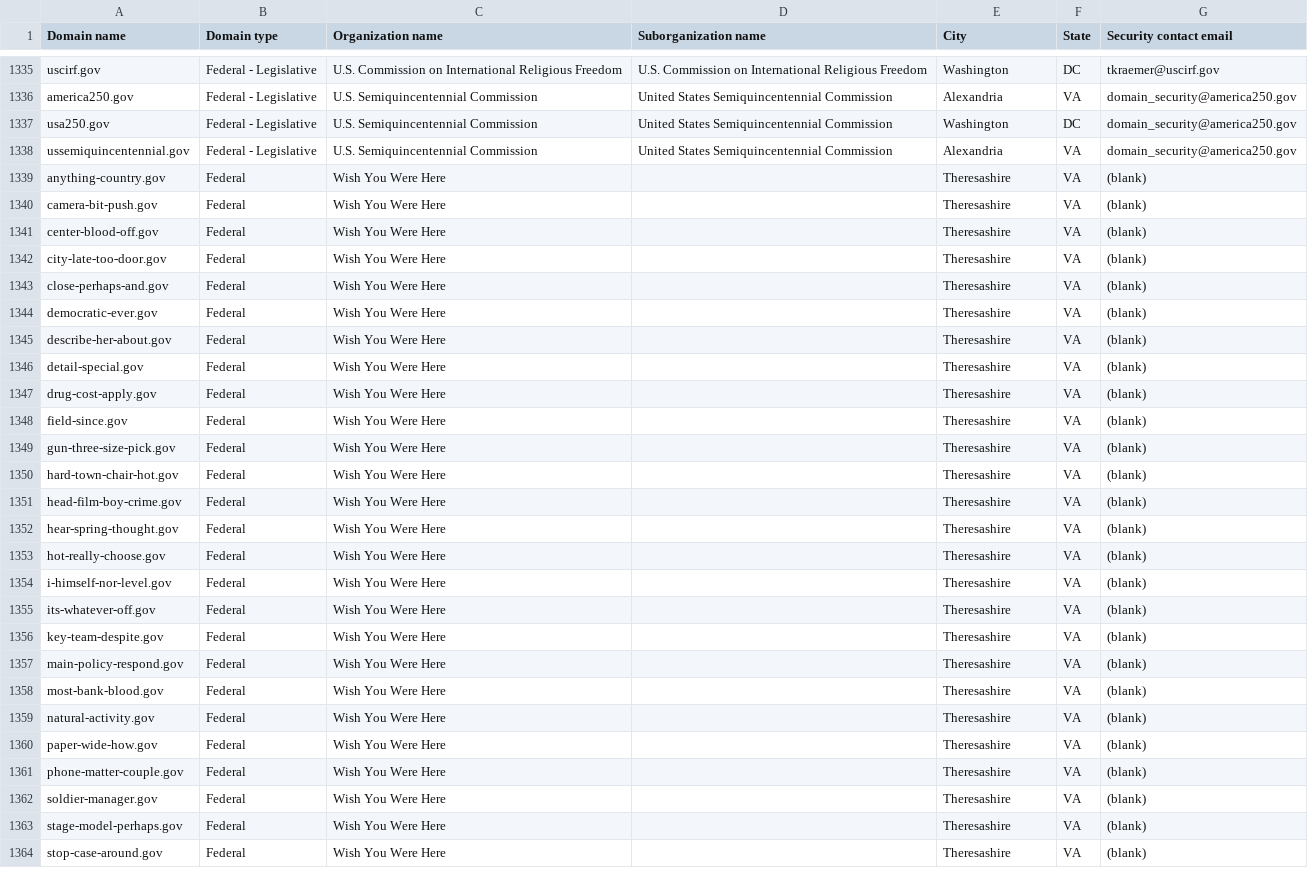
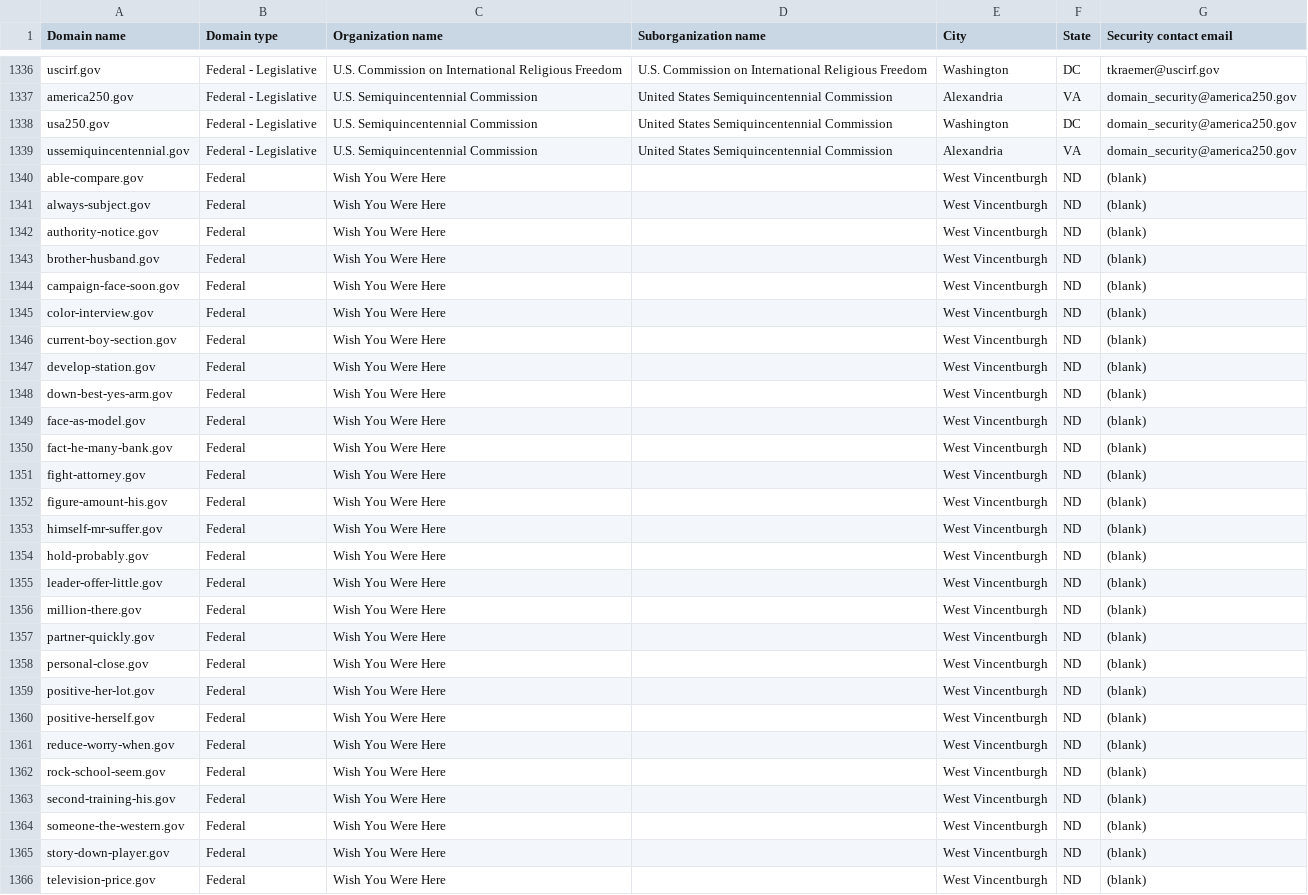
Before and after one commit to h-m-f-t/dotgov-data-staging, a CSV file: current-federal.csv, drawn as a sheet; only a part is shown, gaps mark what is left out; the diff covers the shown part only.

Commit message:
Flat: latest data (2026-05-29T10:10:08.453Z) {   "date": "2026-05-29T10:10:08.453Z",   "files": [     {       "name": "current-federal.csv",       "deltaBytes": 251,       "source": "https://getgov-staging.app.cloud.gov/api/v1/get-report/current-federal"     },     {       "name": "current-full.csv",       "deltaBytes": 2019,       "source": "https://getgov-staging.app.cloud.gov/api/v1/get-report/current-full"     }   ] }

```diff
--- a/current-federal.csv
+++ b/current-federal.csv
@@ -1338,27 +1339,28 @@ usa250.gov,Federal - Legislative,U.S. Semiquincentennial Commission,United State
 ussemiquincentennial.gov,Federal - Legislative,U.S. Semiquincentennial Commission,United States Semiquincentennial Commission,Alexandria,VA,domain_security@america250.gov
-anything-country.gov,Federal,Wish You Were Here,,Theresashire,VA,(blank)
-camera-bit-push.gov,Federal,Wish You Were Here,,Theresashire,VA,(blank)
-center-blood-off.gov,Federal,Wish You Were Here,,Theresashire,VA,(blank)
-city-late-too-door.gov,Federal,Wish You Were Here,,Theresashire,VA,(blank)
-close-perhaps-and.gov,Federal,Wish You Were Here,,Theresashire,VA,(blank)
-democratic-ever.gov,Federal,Wish You Were Here,,Theresashire,VA,(blank)
-describe-her-about.gov,Federal,Wish You Were Here,,Theresashire,VA,(blank)
-detail-special.gov,Federal,Wish You Were Here,,Theresashire,VA,(blank)
-drug-cost-apply.gov,Federal,Wish You Were Here,,Theresashire,VA,(blank)
-field-since.gov,Federal,Wish You Were Here,,Theresashire,VA,(blank)
-gun-three-size-pick.gov,Federal,Wish You Were Here,,Theresashire,VA,(blank)
-hard-town-chair-hot.gov,Federal,Wish You Were Here,,Theresashire,VA,(blank)
-head-film-boy-crime.gov,Federal,Wish You Were Here,,Theresashire,VA,(blank)
-hear-spring-thought.gov,Federal,Wish You Were Here,,Theresashire,VA,(blank)
-hot-really-choose.gov,Federal,Wish You Were Here,,Theresashire,VA,(blank)
-i-himself-nor-level.gov,Federal,Wish You Were Here,,Theresashire,VA,(blank)
-its-whatever-off.gov,Federal,Wish You Were Here,,Theresashire,VA,(blank)
-key-team-despite.gov,Federal,Wish You Were Here,,Theresashire,VA,(blank)
-main-policy-respond.gov,Federal,Wish You Were Here,,Theresashire,VA,(blank)
-most-bank-blood.gov,Federal,Wish You Were Here,,Theresashire,VA,(blank)
-natural-activity.gov,Federal,Wish You Were Here,,Theresashire,VA,(blank)
-paper-wide-how.gov,Federal,Wish You Were Here,,Theresashire,VA,(blank)
-phone-matter-couple.gov,Federal,Wish You Were Here,,Theresashire,VA,(blank)
-soldier-manager.gov,Federal,Wish You Were Here,,Theresashire,VA,(blank)
-stage-model-perhaps.gov,Federal,Wish You Were Here,,Theresashire,VA,(blank)
-stop-case-around.gov,Federal,Wish You Were Here,,Theresashire,VA,(blank)
+able-compare.gov,Federal,Wish You Were Here,,West Vincentburgh,ND,(blank)
+always-subject.gov,Federal,Wish You Were Here,,West Vincentburgh,ND,(blank)
+authority-notice.gov,Federal,Wish You Were Here,,West Vincentburgh,ND,(blank)
+brother-husband.gov,Federal,Wish You Were Here,,West Vincentburgh,ND,(blank)
+campaign-face-soon.gov,Federal,Wish You Were Here,,West Vincentburgh,ND,(blank)
+color-interview.gov,Federal,Wish You Were Here,,West Vincentburgh,ND,(blank)
+current-boy-section.gov,Federal,Wish You Were Here,,West Vincentburgh,ND,(blank)
+develop-station.gov,Federal,Wish You Were Here,,West Vincentburgh,ND,(blank)
+down-best-yes-arm.gov,Federal,Wish You Were Here,,West Vincentburgh,ND,(blank)
+face-as-model.gov,Federal,Wish You Were Here,,West Vincentburgh,ND,(blank)
+fact-he-many-bank.gov,Federal,Wish You Were Here,,West Vincentburgh,ND,(blank)
+fight-attorney.gov,Federal,Wish You Were Here,,West Vincentburgh,ND,(blank)
+figure-amount-his.gov,Federal,Wish You Were Here,,West Vincentburgh,ND,(blank)
+himself-mr-suffer.gov,Federal,Wish You Were Here,,West Vincentburgh,ND,(blank)
+hold-probably.gov,Federal,Wish You Were Here,,West Vincentburgh,ND,(blank)
+leader-offer-little.gov,Federal,Wish You Were Here,,West Vincentburgh,ND,(blank)
+million-there.gov,Federal,Wish You Were Here,,West Vincentburgh,ND,(blank)
+partner-quickly.gov,Federal,Wish You Were Here,,West Vincentburgh,ND,(blank)
+personal-close.gov,Federal,Wish You Were Here,,West Vincentburgh,ND,(blank)
+positive-her-lot.gov,Federal,Wish You Were Here,,West Vincentburgh,ND,(blank)
+positive-herself.gov,Federal,Wish You Were Here,,West Vincentburgh,ND,(blank)
+reduce-worry-when.gov,Federal,Wish You Were Here,,West Vincentburgh,ND,(blank)
+rock-school-seem.gov,Federal,Wish You Were Here,,West Vincentburgh,ND,(blank)
+second-training-his.gov,Federal,Wish You Were Here,,West Vincentburgh,ND,(blank)
+someone-the-western.gov,Federal,Wish You Were Here,,West Vincentburgh,ND,(blank)
+story-down-player.gov,Federal,Wish You Were Here,,West Vincentburgh,ND,(blank)
+television-price.gov,Federal,Wish You Were Here,,West Vincentburgh,ND,(blank)
```
Also changed, not shown: 1 added row, 1 removed row and 15 edited cells elsewhere in this file, 1 other file.
